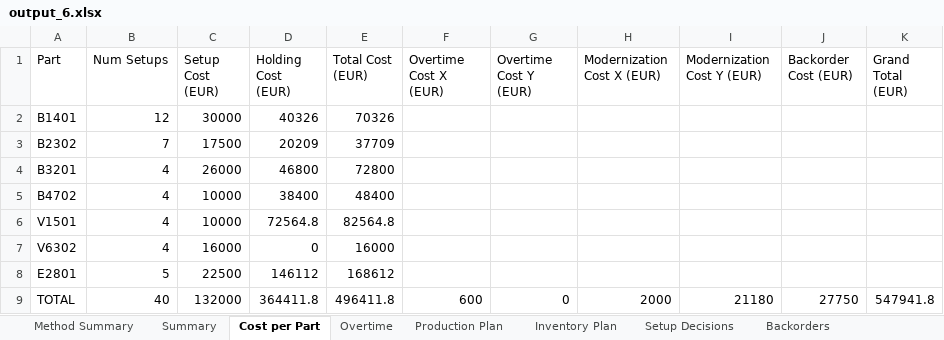
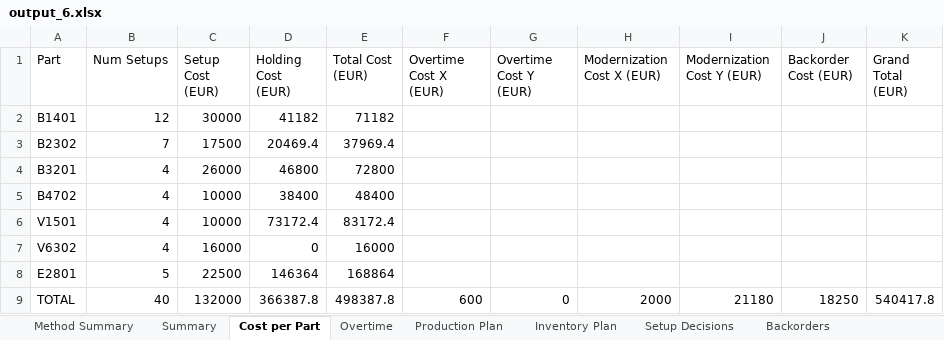
Before and after one commit to Mathisse0202/Advanced-PM, an Excel workbook: output_6.xlsx, sheet Cost per Part, drawn as a sheet; values as stored, in another font and other column widths than the file's, no borders; the diff names each change by its address in the sheet, - before the commit and + after, or states it on an @@ line.

```diff
--- a/output_6.xlsx (sheet Cost per Part)
+++ b/output_6.xlsx (sheet Cost per Part)
-D2 (Holding Cost (EUR)): 40326
+D2 (Holding Cost (EUR)): 41182
-E2 (Total Cost (EUR)): 70326
+E2 (Total Cost (EUR)): 71182
-D3 (Holding Cost (EUR)): 20209
+D3 (Holding Cost (EUR)): 20469.4
-E3 (Total Cost (EUR)): 37709
+E3 (Total Cost (EUR)): 37969.4
-D6 (Holding Cost (EUR)): 72564.8
+D6 (Holding Cost (EUR)): 73172.4
-E6 (Total Cost (EUR)): 82564.8
+E6 (Total Cost (EUR)): 83172.4
-D8 (Holding Cost (EUR)): 146112
+D8 (Holding Cost (EUR)): 146364
-E8 (Total Cost (EUR)): 168612
+E8 (Total Cost (EUR)): 168864
-D9 (Holding Cost (EUR)): 364411.8
+D9 (Holding Cost (EUR)): 366387.8
-E9 (Total Cost (EUR)): 496411.8
+E9 (Total Cost (EUR)): 498387.8
-J9 (Backorder Cost (EUR)): 27750
+J9 (Backorder Cost (EUR)): 18250
-K9 (Grand Total (EUR)): 547941.8
+K9 (Grand Total (EUR)): 540417.8
```
Also changed, not shown: sheet Inventory Plan, sheet Production Plan, sheet Summary, sheet Method Summary, sheet Backorders, 1 other file.
